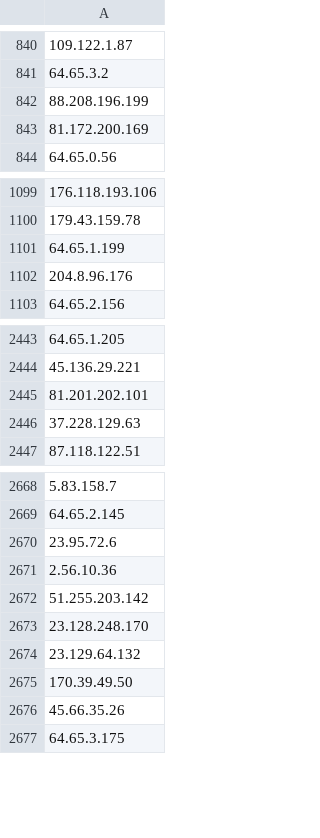
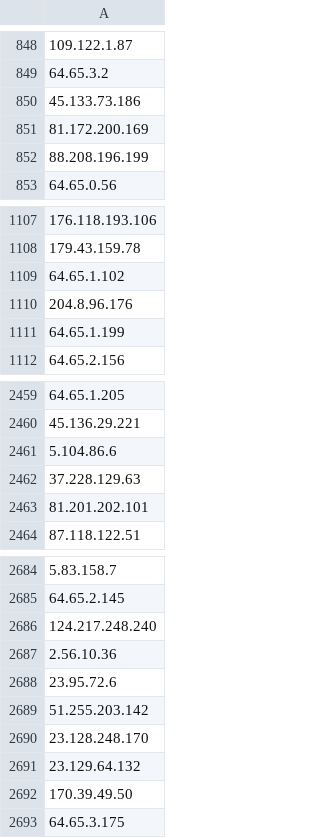
Before and after one commit to PeeBee66/Updated_TOR_Nodes, a CSV file: tor_nodes_IP_only.csv, drawn as a sheet; only a part is shown, gaps mark what is left out; removed rows and columns are numbered as before the commit, all else as after; the diff covers the shown part only; the diff names each change by its address in the sheet, - before the commit and + after, or states it on an @@ line.

Commit message:
Update IP-only Tor nodes list - 2026-11-16

```diff
--- a/tor_nodes_IP_only.csv
+++ b/tor_nodes_IP_only.csv
-A850: 88.208.196.199
+A850: 45.133.73.186
+row 852: 88.208.196.199
-A1109: 64.65.1.199
+A1109: 64.65.1.102
+row 1111: 64.65.1.199
-A2461: 81.201.202.101
+A2461: 5.104.86.6
+row 2463: 81.201.202.101
-A2686: 23.95.72.6
+A2686: 124.217.248.240
+row 2688: 23.95.72.6
-row 2676: 45.66.35.26
```
Also changed, not shown: 54 added rows, 35 removed rows, 1 moved row and 1 edited cell elsewhere in this file.
